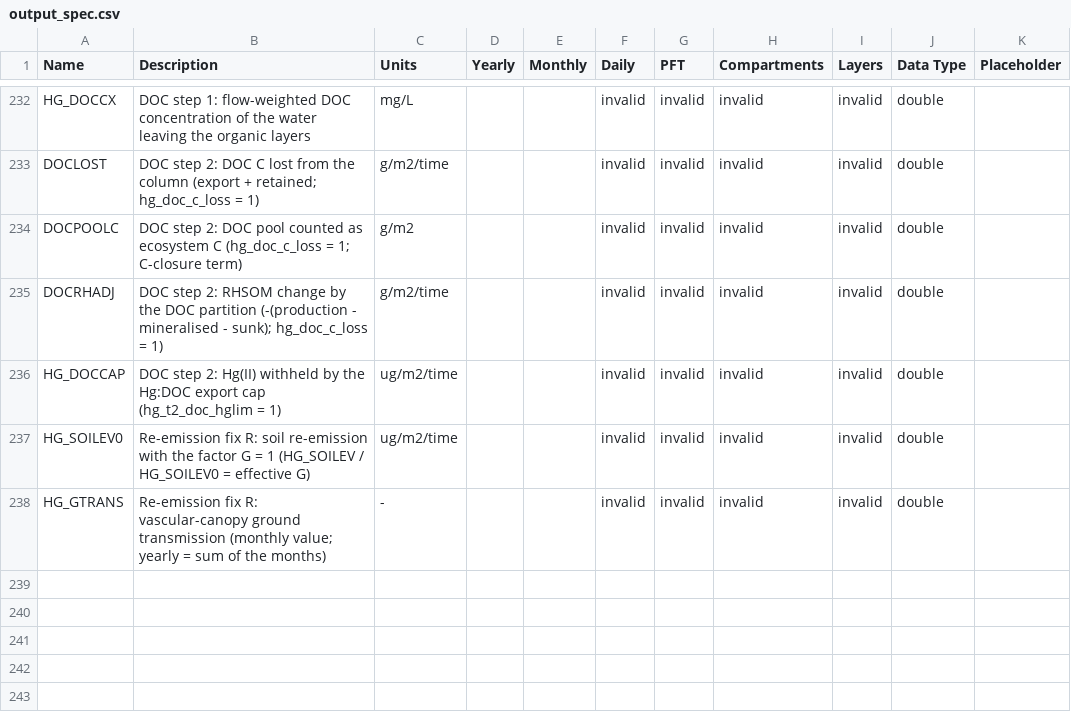
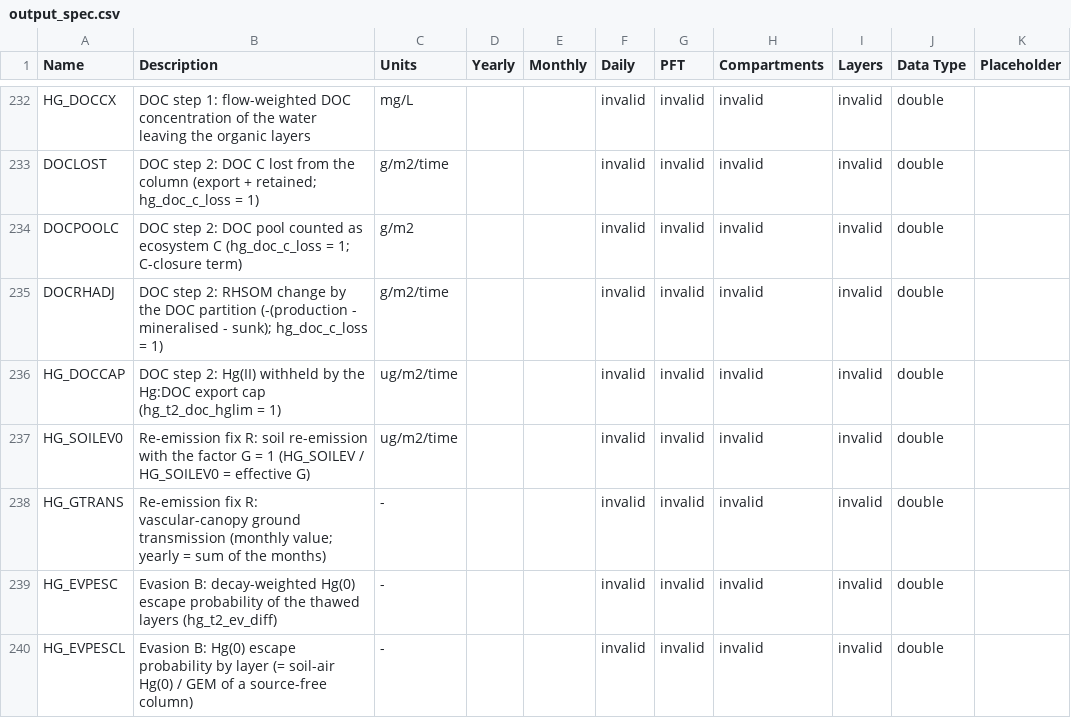
Before and after one commit to Elchin/dvm-dos-tem, a CSV file: config/output_spec.csv, drawn as a sheet; only a part is shown, gaps mark what is left out.

Commit message:
Hg T2: depth-dependent evasion B (hg_t2_ev_diff diffusion-reaction escape probability, CH4-module tortuosity, hg_ev_lref; hg_t2_ev_diff_thaw thaw release x P; default off), HG_EVPESC/HG_EVPESCL, unit tests

```diff
--- a/config/output_spec.csv
+++ b/config/output_spec.csv
@@ -238 +238,3 @@ HG_SOILEV0,Re-emission fix R: soil re-emission with the factor G = 1 (HG_SOILEV
 HG_GTRANS,Re-emission fix R: vascular-canopy ground transmission (monthly value; yearly = sum of the months),-,,,invalid,invalid,invalid,invalid,double,
+HG_EVPESC,Evasion B: decay-weighted Hg(0) escape probability of the thawed layers (hg_t2_ev_diff),-,,,invalid,invalid,invalid,invalid,double,
+HG_EVPESCL,Evasion B: Hg(0) escape probability by layer (= soil-air Hg(0) / GEM of a source-free column),-,,,invalid,invalid,invalid,invalid,double,
```
Also changed, not shown: 4 other files.
